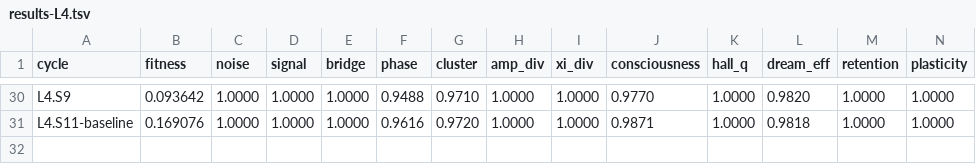
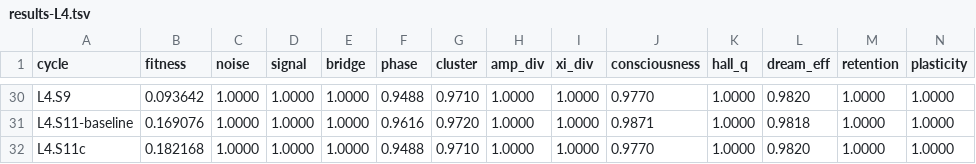
Before and after one commit to NickFlach/kannaka-memory, a TSV file: experiments/results-L4.tsv, drawn as a sheet; only a part is shown, gaps mark what is left out; rows hold the shown columns only; the diff names each change by its address in the sheet, - before the commit and + after, or states it on an @@ line.

```diff
--- a/experiments/results-L4.tsv
+++ b/experiments/results-L4.tsv
+row 32: L4.S11c | 0.182168 | 1.0000 | 1.0000 | 1.0000 | 0.9488 | 0.9710 | 1.0000 | 1.0000 | 0.9770 | 1.0000 | 0.9820 | 1.0000 | 1.0000
```
